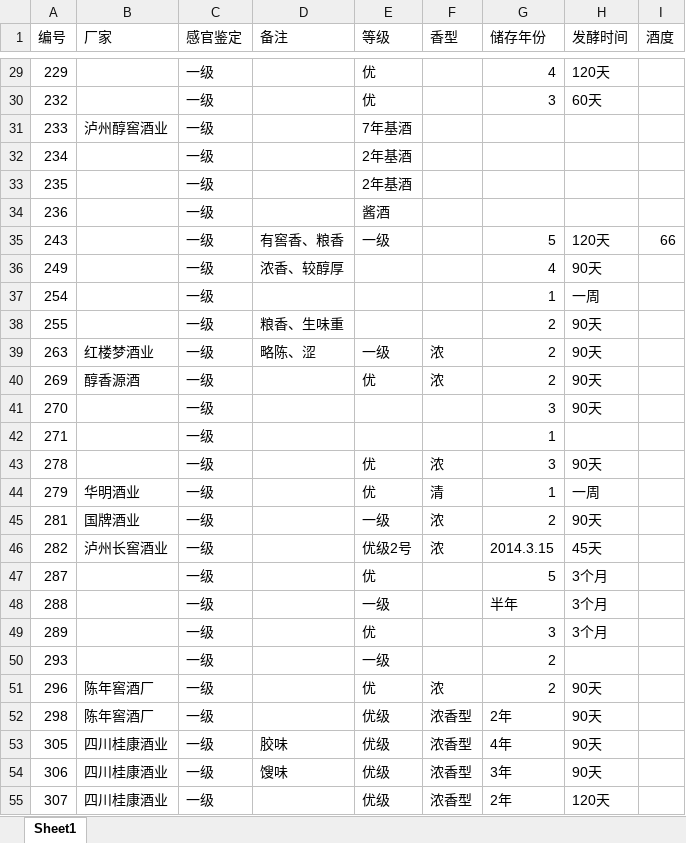
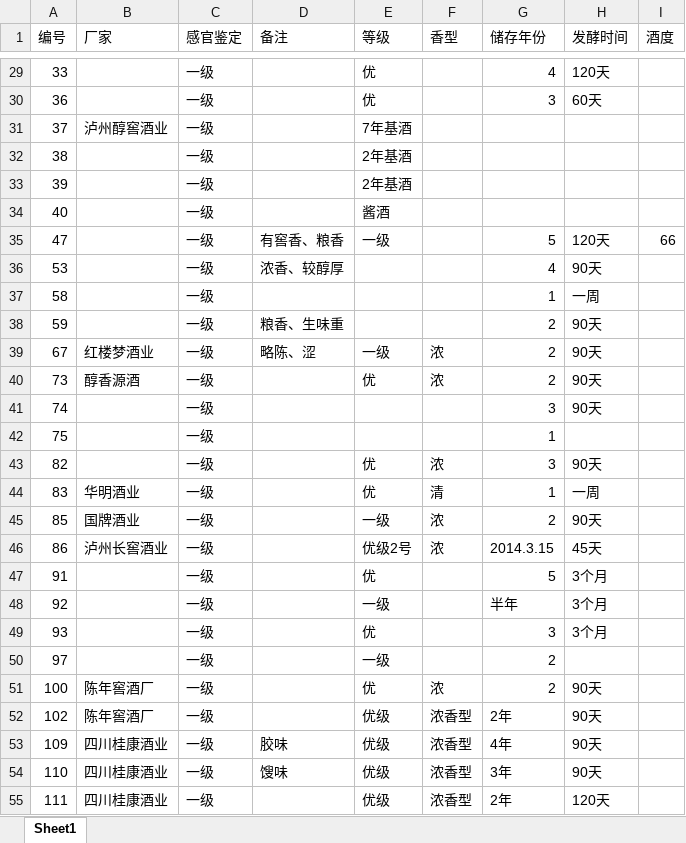
Before and after one commit to Freeverc/AutoClassification, an Excel workbook: data/wine_label.xlsx, sheet Sheet1, drawn as a sheet; only a part is shown, gaps mark what is left out; values as stored, in another font and other column widths than the file's, no borders; the diff covers the shown part only; the diff names each change by its address in the sheet, - before the commit and + after, or states it on an @@ line.

```diff
--- a/data/wine_label.xlsx (sheet Sheet1)
+++ b/data/wine_label.xlsx (sheet Sheet1)
-A29 (编号): 229
+A29 (编号): 33
-A30 (编号): 232
+A30 (编号): 36
-A31 (编号): 233
+A31 (编号): 37
-A32 (编号): 234
+A32 (编号): 38
-A33 (编号): 235
+A33 (编号): 39
-A34 (编号): 236
+A34 (编号): 40
-A35 (编号): 243
+A35 (编号): 47
-A36 (编号): 249
+A36 (编号): 53
-A37 (编号): 254
+A37 (编号): 58
-A38 (编号): 255
+A38 (编号): 59
-A39 (编号): 263
+A39 (编号): 67
-A40 (编号): 269
+A40 (编号): 73
-A41 (编号): 270
+A41 (编号): 74
-A42 (编号): 271
+A42 (编号): 75
-A43 (编号): 278
+A43 (编号): 82
-A44 (编号): 279
+A44 (编号): 83
-A45 (编号): 281
+A45 (编号): 85
-A46 (编号): 282
+A46 (编号): 86
-A47 (编号): 287
+A47 (编号): 91
-A48 (编号): 288
+A48 (编号): 92
-A49 (编号): 289
+A49 (编号): 93
-A50 (编号): 293
+A50 (编号): 97
-A51 (编号): 296
+A51 (编号): 100
-A52 (编号): 298
+A52 (编号): 102
-A53 (编号): 305
+A53 (编号): 109
-A54 (编号): 306
+A54 (编号): 110
-A55 (编号): 307
+A55 (编号): 111
```
Also changed, not shown: 120 edited cells elsewhere in this sheet, 11 other files.
